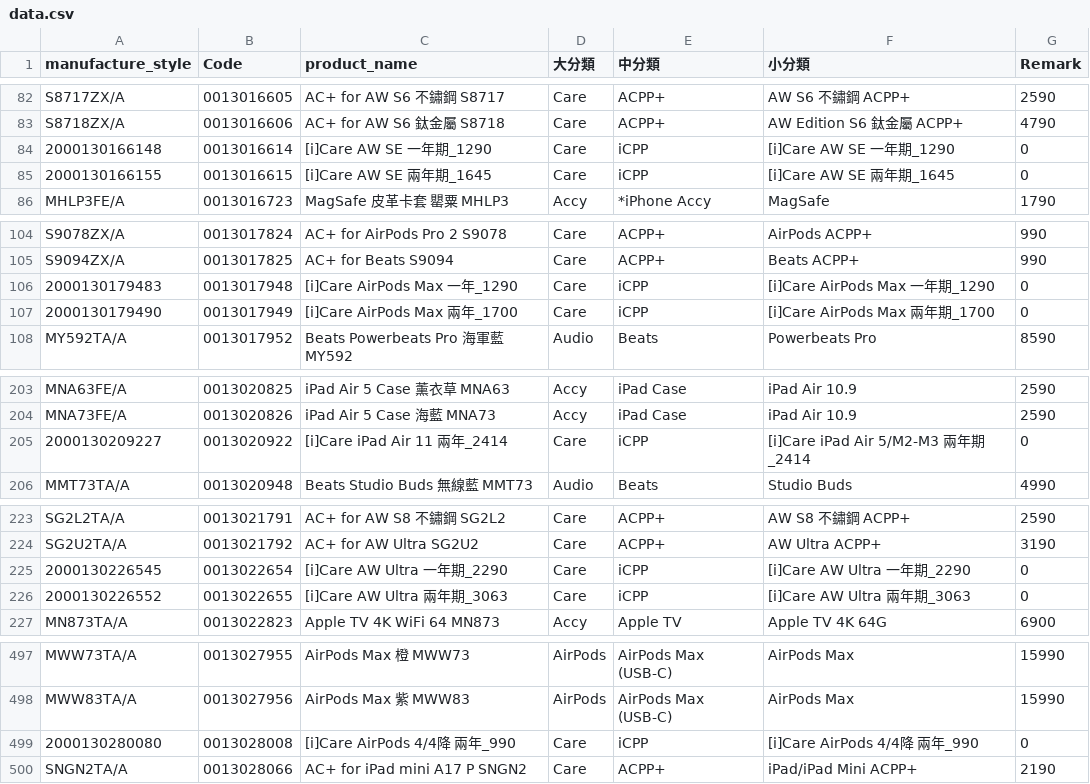
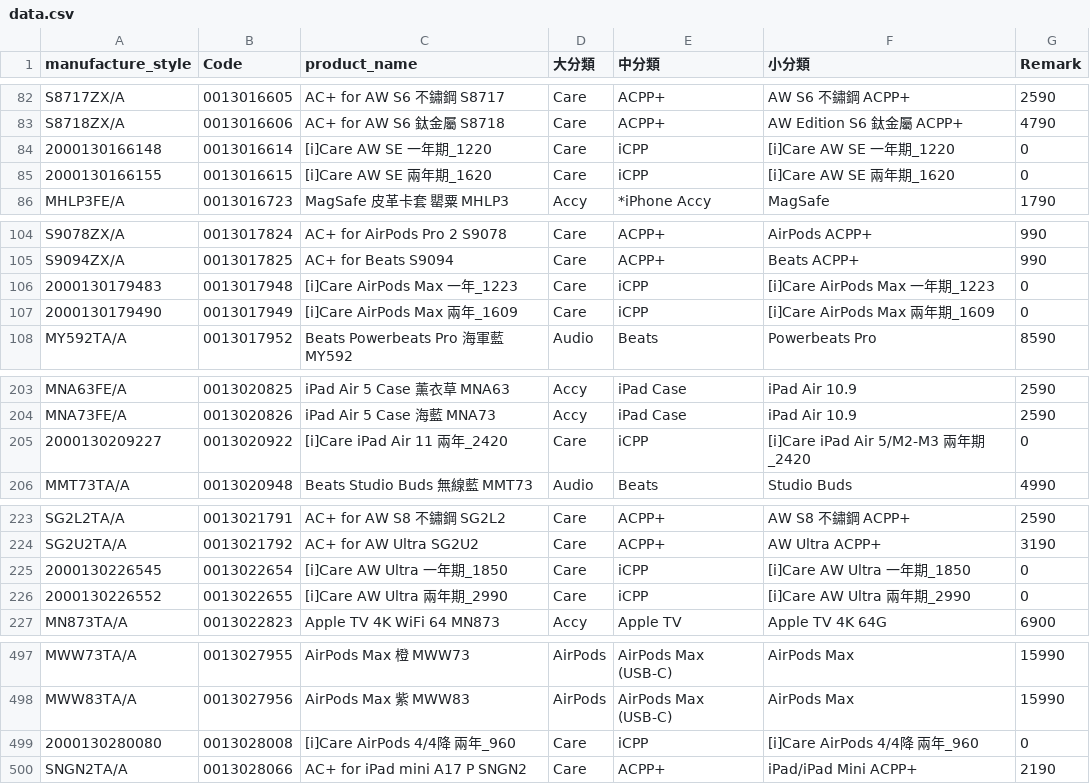
Before and after one commit to moriochang/model, a CSV file: data.csv, drawn as a sheet; only a part is shown, gaps mark what is left out; the diff covers the shown part only.

```diff
--- a/data.csv
+++ b/data.csv
@@ -83,4 +83,4 @@ S8717ZX/A,0013016605,AC+ for AW S6 不鏽鋼 S8717,Care,ACPP+,AW S6 不鏽鋼 AC
 S8718ZX/A,0013016606,AC+ for AW S6 鈦金屬 S8718,Care,ACPP+,AW Edition S6 鈦金屬 ACPP+,4790
-2000130166148,0013016614,[i]Care AW SE 一年期_1290,Care,iCPP,[i]Care AW SE 一年期_1290,0
-2000130166155,0013016615,[i]Care AW SE 兩年期_1645,Care,iCPP,[i]Care AW SE 兩年期_1645,0
+2000130166148,0013016614,[i]Care AW SE 一年期_1220,Care,iCPP,[i]Care AW SE 一年期_1220,0
+2000130166155,0013016615,[i]Care AW SE 兩年期_1620,Care,iCPP,[i]Care AW SE 兩年期_1620,0
 MHLP3FE/A,0013016723,MagSafe 皮革卡套 罌粟 MHLP3,Accy,*iPhone Accy,MagSafe,1790
@@ -105,4 +105,4 @@ S9078ZX/A,0013017824,AC+ for AirPods Pro 2 S9078,Care,ACPP+,AirPods ACPP+,990
 S9094ZX/A,0013017825,AC+ for Beats S9094,Care,ACPP+,Beats ACPP+,990
-2000130179483,0013017948,[i]Care AirPods Max 一年_1290,Care,iCPP,[i]Care AirPods Max 一年期_1290,0
-2000130179490,0013017949,[i]Care AirPods Max 兩年_1700,Care,iCPP,[i]Care AirPods Max 兩年期_1700,0
+2000130179483,0013017948,[i]Care AirPods Max 一年_1223,Care,iCPP,[i]Care AirPods Max 一年期_1223,0
+2000130179490,0013017949,[i]Care AirPods Max 兩年_1609,Care,iCPP,[i]Care AirPods Max 兩年期_1609,0
 MY592TA/A,0013017952,Beats Powerbeats Pro 海軍藍 MY592,Audio,Beats,Powerbeats Pro,8590
@@ -204,3 +204,3 @@ MNA63FE/A,0013020825,iPad Air 5 Case 薰衣草 MNA63,Accy,iPad Case,iPad Air 10.
 MNA73FE/A,0013020826,iPad Air 5 Case 海藍 MNA73,Accy,iPad Case,iPad Air 10.9,2590
-2000130209227,0013020922,[i]Care iPad Air 11 兩年_2414,Care,iCPP,[i]Care iPad Air 5/M2-M3 兩年期_2414,0
+2000130209227,0013020922,[i]Care iPad Air 11 兩年_2420,Care,iCPP,[i]Care iPad Air 5/M2-M3 兩年期_2420,0
 MMT73TA/A,0013020948,Beats Studio Buds 無線藍 MMT73,Audio,Beats,Studio Buds,4990
@@ -224,4 +224,4 @@ SG2L2TA/A,0013021791,AC+ for AW S8 不鏽鋼 SG2L2,Care,ACPP+,AW S8 不鏽鋼 AC
 SG2U2TA/A,0013021792,AC+ for AW Ultra SG2U2,Care,ACPP+,AW Ultra ACPP+,3190
-2000130226545,0013022654,[i]Care AW Ultra 一年期_2290,Care,iCPP,[i]Care AW Ultra 一年期_2290,0
-2000130226552,0013022655,[i]Care AW Ultra 兩年期_3063,Care,iCPP,[i]Care AW Ultra 兩年期_3063,0
+2000130226545,0013022654,[i]Care AW Ultra 一年期_1850,Care,iCPP,[i]Care AW Ultra 一年期_1850,0
+2000130226552,0013022655,[i]Care AW Ultra 兩年期_2990,Care,iCPP,[i]Care AW Ultra 兩年期_2990,0
 MN873TA/A,0013022823,Apple TV 4K WiFi 64 MN873,Accy,Apple TV,Apple TV 4K 64G,6900
@@ -498,3 +498,3 @@ MWW73TA/A,0013027955,AirPods Max 橙 MWW73,AirPods,AirPods Max (USB-C),AirPods M
 MWW83TA/A,0013027956,AirPods Max 紫 MWW83,AirPods,AirPods Max (USB-C),AirPods Max,15990
-2000130280080,0013028008,[i]Care AirPods 4/4降 兩年_990,Care,iCPP,[i]Care AirPods 4/4降 兩年_990,0
+2000130280080,0013028008,[i]Care AirPods 4/4降 兩年_960,Care,iCPP,[i]Care AirPods 4/4降 兩年_960,0
 SNGN2TA/A,0013028066,AC+ for iPad mini A17 P SNGN2,Care,ACPP+,iPad/iPad Mini ACPP+,2190
```
Also changed, not shown: 32 edited cells elsewhere in this file.
